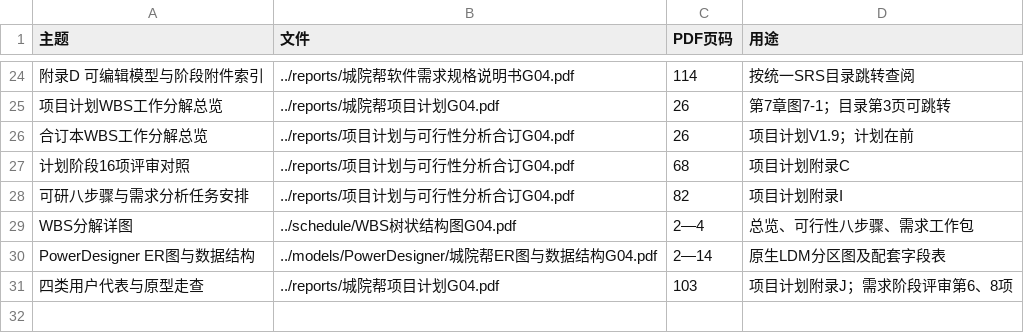
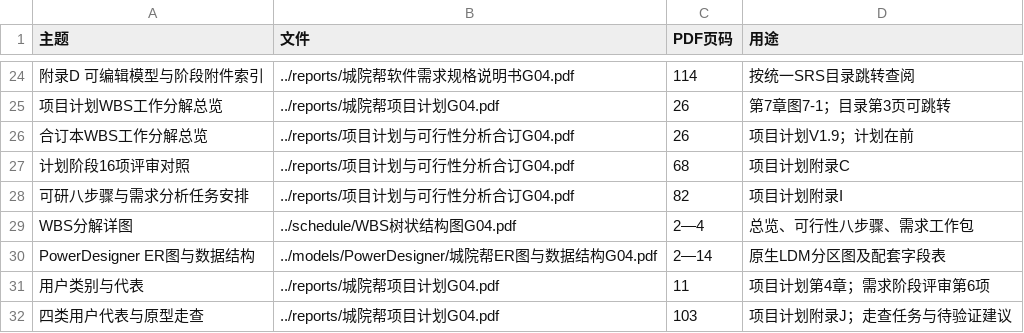
Before and after one commit to jason-bitc/HZCU-CampusHub, a CSV file: docs/project/presentations/现场PDF查阅导航G04.csv, drawn as a sheet; only a part is shown, gaps mark what is left out.

Commit message:
docs(wc): include representatives in project plan role table

```diff
--- a/docs/project/presentations/现场PDF查阅导航G04.csv
+++ b/docs/project/presentations/现场PDF查阅导航G04.csv
@@ -30,2 +30,3 @@ WBS分解详图,../schedule/WBS树状结构图G04.pdf,2—4,总览、可行性
 PowerDesigner ER图与数据结构,../models/PowerDesigner/城院帮ER图与数据结构G04.pdf,2—14,原生LDM分区图及配套字段表
-四类用户代表与原型走查,../reports/城院帮项目计划G04.pdf,103,项目计划附录J；需求阶段评审第6、8项
+用户类别与代表,../reports/城院帮项目计划G04.pdf,11,项目计划第4章；需求阶段评审第6项
+四类用户代表与原型走查,../reports/城院帮项目计划G04.pdf,103,项目计划附录J；走查任务与待验证建议
```
Also changed, not shown: docs/project/MANIFEST.sha256.csv, docs/project/models/统一SRS评审条目定位G04.csv, 7 other files.
